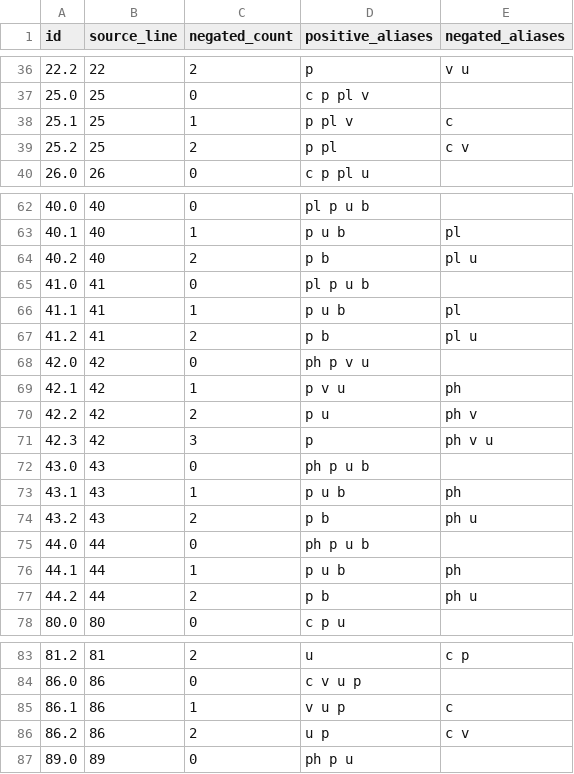
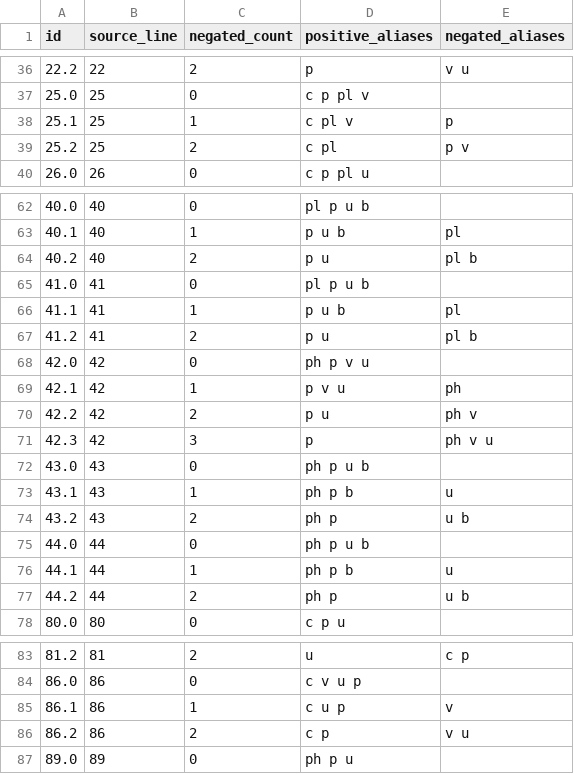
Before and after one commit to Curanor99/End-to-End-CardEst-Benchmark-CQ-neg, a CSV file: workloads/cardest_workload_and_protocol/cardest_negate_existing_atoms/manifest.csv, drawn as a sheet; only a part is shown, gaps mark what is left out.

Commit message:
update query workload with existing negated atoms

```diff
--- a/workloads/cardest_workload_and_protocol/cardest_negate_existing_atoms/manifest.csv
+++ b/workloads/cardest_workload_and_protocol/cardest_negate_existing_atoms/manifest.csv
@@ -37,4 +37,4 @@ id,source_line,negated_count,positive_aliases,negated_aliases
 25.0,25,0,c p pl v,
-25.1,25,1,p pl v,c
-25.2,25,2,p pl,c v
+25.1,25,1,c pl v,p
+25.2,25,2,c pl,p v
 26.0,26,0,c p pl u,
@@ -63,6 +63,6 @@ id,source_line,negated_count,positive_aliases,negated_aliases
 40.1,40,1,p u b,pl
-40.2,40,2,p b,pl u
+40.2,40,2,p u,pl b
 41.0,41,0,pl p u b,
 41.1,41,1,p u b,pl
-41.2,41,2,p b,pl u
+41.2,41,2,p u,pl b
 42.0,42,0,ph p v u,
@@ -72,7 +72,7 @@ id,source_line,negated_count,positive_aliases,negated_aliases
 43.0,43,0,ph p u b,
-43.1,43,1,p u b,ph
-43.2,43,2,p b,ph u
+43.1,43,1,ph p b,u
+43.2,43,2,ph p,u b
 44.0,44,0,ph p u b,
-44.1,44,1,p u b,ph
-44.2,44,2,p b,ph u
+44.1,44,1,ph p b,u
+44.2,44,2,ph p,u b
 80.0,80,0,c p u,
@@ -84,4 +84,4 @@ id,source_line,negated_count,positive_aliases,negated_aliases
 86.0,86,0,c v u p,
-86.1,86,1,v u p,c
-86.2,86,2,u p,c v
+86.1,86,1,c u p,v
+86.2,86,2,c p,v u
 89.0,89,0,ph p u,
```
Also changed, not shown: 8 other files.
